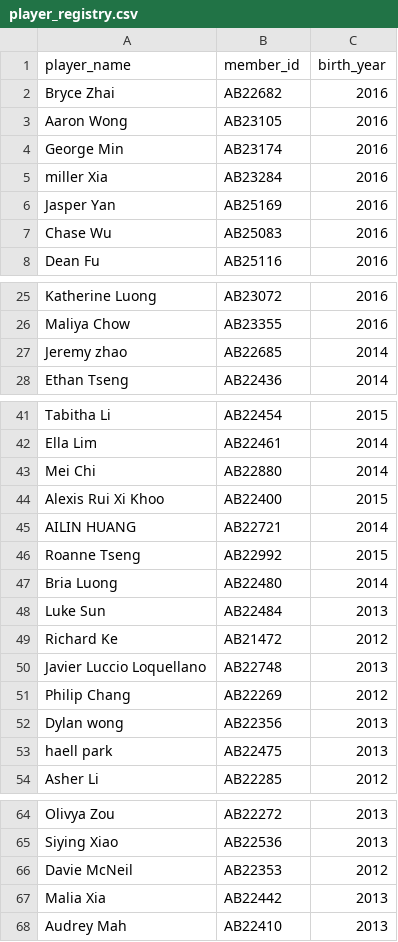
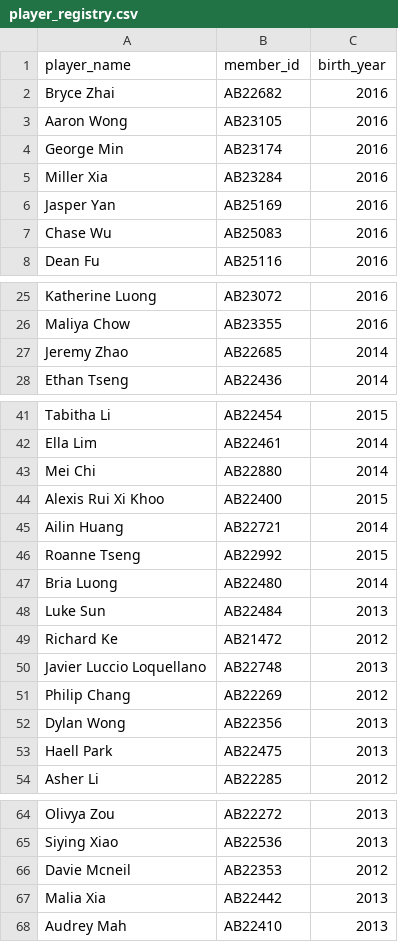
Before and after one commit to trentmcneil-git/badminton-tracker, a CSV file: data/player_registry.csv, drawn as a sheet; only a part is shown, gaps mark what is left out; the diff covers the shown part only.

Commit message:
Fix cohort coverage: use registry + event-based age inference for all 869 players

```diff
--- a/data/player_registry.csv
+++ b/data/player_registry.csv
@@ -4,3 +4,3 @@ Aaron Wong,AB23105,2016
 George Min,AB23174,2016
-miller Xia,AB23284,2016
+Miller Xia,AB23284,2016
 Jasper Yan,AB25169,2016
@@ -26,3 +26,3 @@ Katherine Luong,AB23072,2016
 Maliya Chow,AB23355,2016
-Jeremy zhao,AB22685,2014
+Jeremy Zhao,AB22685,2014
 Ethan Tseng,AB22436,2014
@@ -44,3 +44,3 @@ Mei Chi,AB22880,2014
 Alexis Rui Xi Khoo,AB22400,2015
-AILIN HUANG,AB22721,2014
+Ailin Huang,AB22721,2014
 Roanne Tseng,AB22992,2015
@@ -51,4 +51,4 @@ Javier Luccio Loquellano,AB22748,2013
 Philip Chang,AB22269,2012
-Dylan wong,AB22356,2013
-haell park,AB22475,2013
+Dylan Wong,AB22356,2013
+Haell Park,AB22475,2013
 Asher Li,AB22285,2012
@@ -65,3 +65,3 @@ Olivya Zou,AB22272,2013
 Siying Xiao,AB22536,2013
-Davie McNeil,AB22353,2012
+Davie Mcneil,AB22353,2012
 Malia Xia,AB22442,2013
```
Also changed, not shown: 2 edited cells elsewhere in this file, 1 other file.
